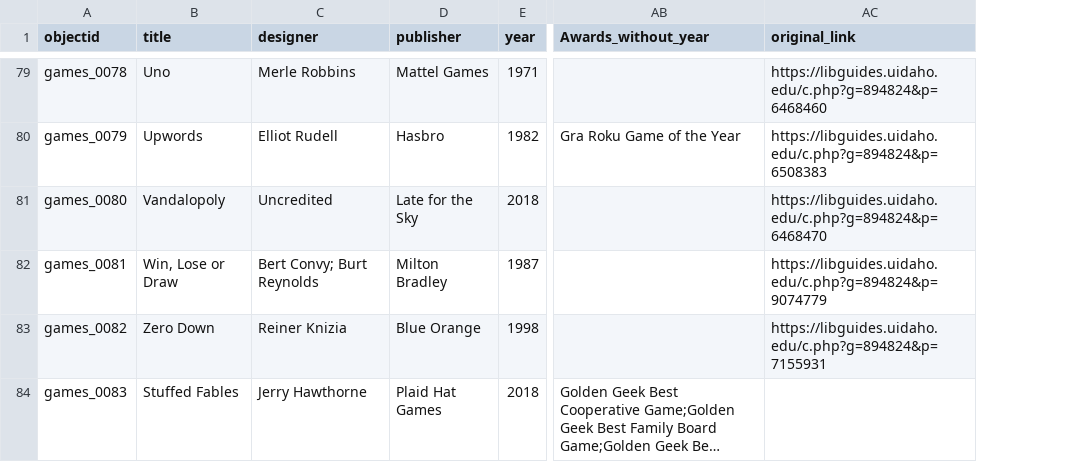
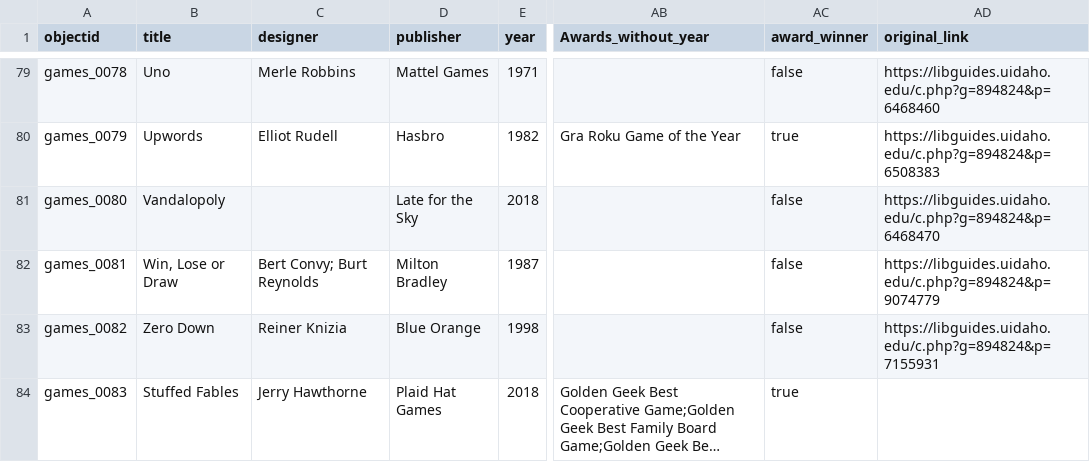
Before and after one commit to uidaholib/games_source, a CSV file: _data/board_games_collection.csv, drawn as a sheet; only a part is shown, gaps mark what is left out; long unchanged cells end in …; the diff covers the shown part only; the diff names each change by its address in the sheet, - before the commit and + after, or states it on an @@ line.

```diff
--- a/_data/board_games_collection.csv
+++ b/_data/board_games_collection.csv
+column AC (award_winner), rows 79-84: false | true | false | false | false | true
-C81 (designer): Uncredited
+C81 (designer): (empty)
```
Also changed, not shown: 1 removed row and 27 edited cells elsewhere in this file, 1 other file.
